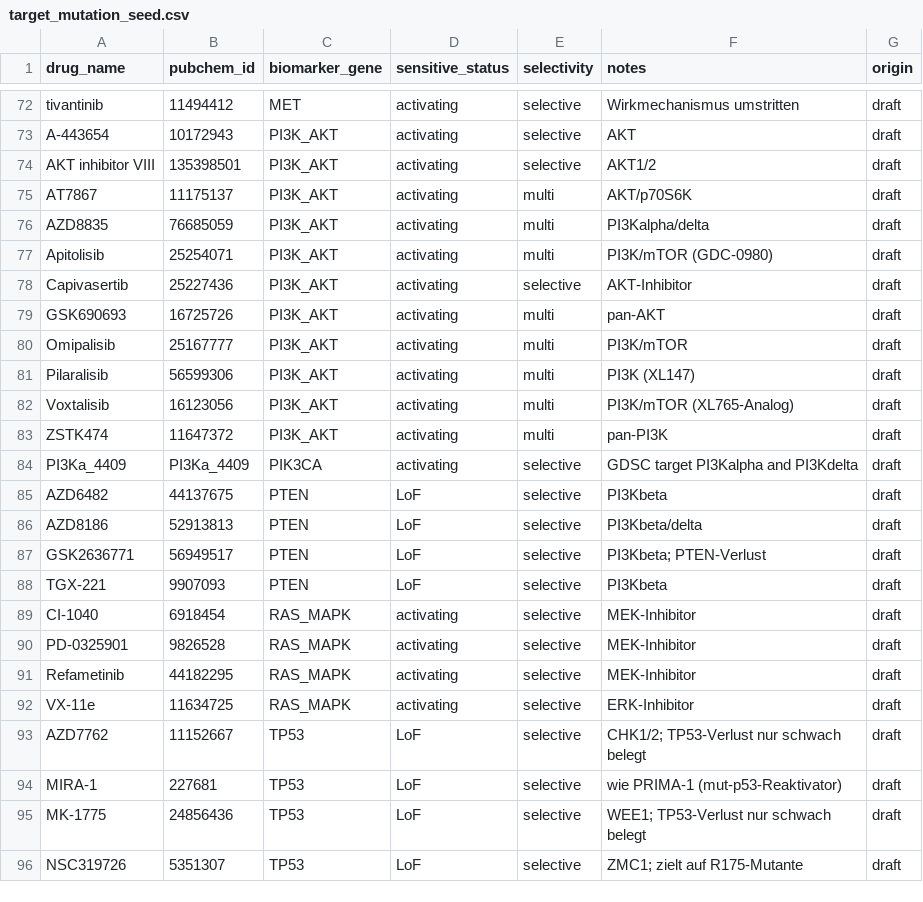
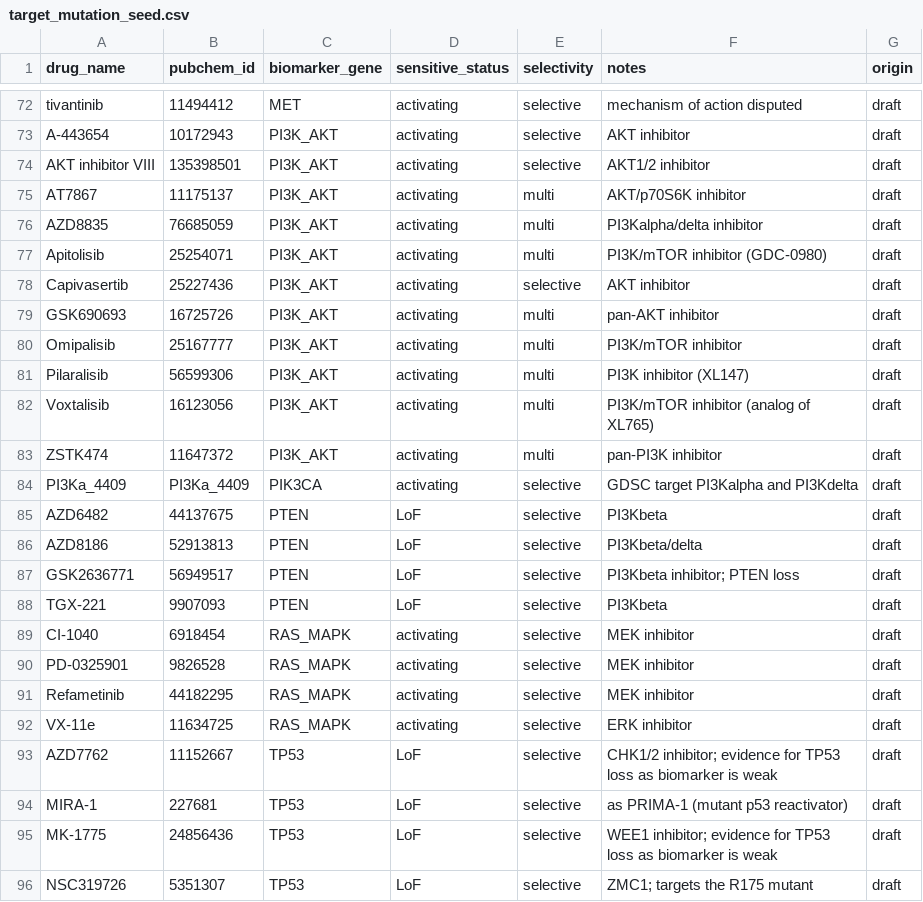
Before and after one commit to daisybio/drevalpy, a CSV file: drevalpy/datasets/featurizer/target_mutation_seed.csv, drawn as a sheet; only a part is shown, gaps mark what is left out; the diff covers the shown part only; the diff names each change by its address in the sheet, - before the commit and + after, or states it on an @@ line.

```diff
--- a/drevalpy/datasets/featurizer/target_mutation_seed.csv
+++ b/drevalpy/datasets/featurizer/target_mutation_seed.csv
-F72 (notes): Wirkmechanismus umstritten
+F72 (notes): mechanism of action disputed
-F73 (notes): AKT
+F73 (notes): AKT inhibitor
-F74 (notes): AKT1/2
+F74 (notes): AKT1/2 inhibitor
-F75 (notes): AKT/p70S6K
+F75 (notes): AKT/p70S6K inhibitor
-F76 (notes): PI3Kalpha/delta
+F76 (notes): PI3Kalpha/delta inhibitor
-F77 (notes): PI3K/mTOR (GDC-0980)
+F77 (notes): PI3K/mTOR inhibitor (GDC-0980)
-F78 (notes): AKT-Inhibitor
+F78 (notes): AKT inhibitor
-F79 (notes): pan-AKT
+F79 (notes): pan-AKT inhibitor
-F80 (notes): PI3K/mTOR
+F80 (notes): PI3K/mTOR inhibitor
-F81 (notes): PI3K (XL147)
+F81 (notes): PI3K inhibitor (XL147)
-F82 (notes): PI3K/mTOR (XL765-Analog)
+F82 (notes): PI3K/mTOR inhibitor (analog of XL765)
-F83 (notes): pan-PI3K
+F83 (notes): pan-PI3K inhibitor
-F87 (notes): PI3Kbeta; PTEN-Verlust
+F87 (notes): PI3Kbeta inhibitor; PTEN loss
-F89:F91 (notes): MEK-Inhibitor
+F89:F91 (notes): MEK inhibitor
-F92 (notes): ERK-Inhibitor
+F92 (notes): ERK inhibitor
-F93 (notes): CHK1/2; TP53-Verlust nur schwach belegt
+F93 (notes): CHK1/2 inhibitor; evidence for TP53 loss as biomarker is weak
-F94 (notes): wie PRIMA-1 (mut-p53-Reaktivator)
+F94 (notes): as PRIMA-1 (mutant p53 reactivator)
-F95 (notes): WEE1; TP53-Verlust nur schwach belegt
+F95 (notes): WEE1 inhibitor; evidence for TP53 loss as biomarker is weak
-F96 (notes): ZMC1; zielt auf R175-Mutante
+F96 (notes): ZMC1; targets the R175 mutant
```
Also changed, not shown: 25 edited cells elsewhere in this file.
